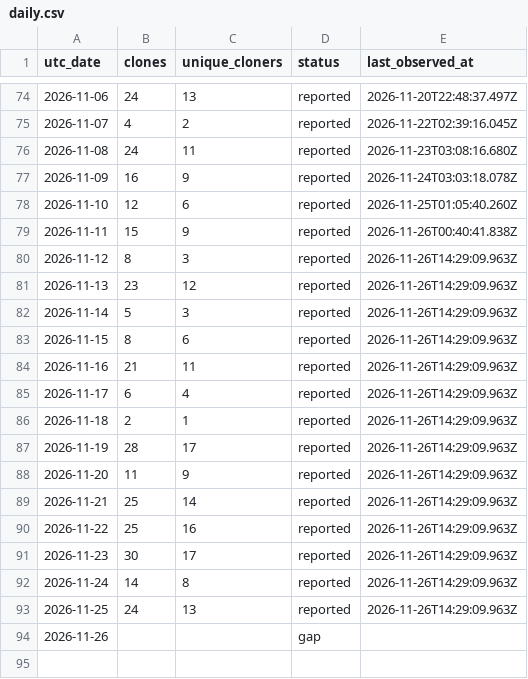
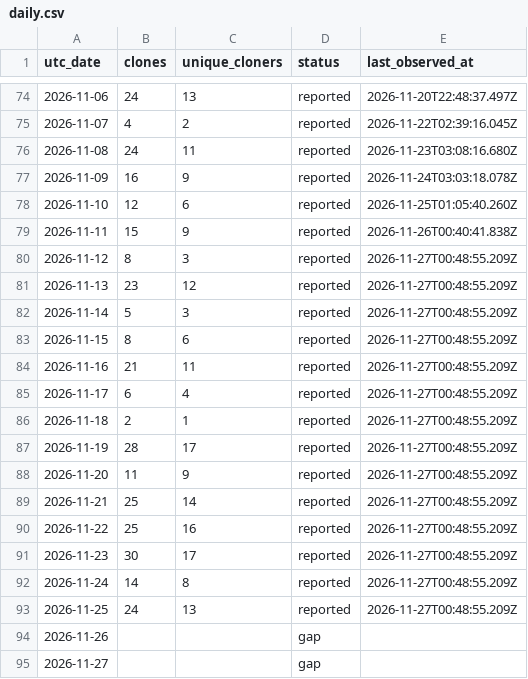
Before and after one commit to zachealy1/orchestrator, a CSV file: clones/daily.csv, drawn as a sheet; only a part is shown, gaps mark what is left out.

```diff
--- a/clones/daily.csv
+++ b/clones/daily.csv
@@ -79,16 +79,17 @@ utc_date,clones,unique_cloners,status,last_observed_at
 2026-11-11,15,9,reported,2026-11-26T00:40:41.838Z
-2026-11-12,8,3,reported,2026-11-26T14:29:09.963Z
-2026-11-13,23,12,reported,2026-11-26T14:29:09.963Z
-2026-11-14,5,3,reported,2026-11-26T14:29:09.963Z
-2026-11-15,8,6,reported,2026-11-26T14:29:09.963Z
-2026-11-16,21,11,reported,2026-11-26T14:29:09.963Z
-2026-11-17,6,4,reported,2026-11-26T14:29:09.963Z
-2026-11-18,2,1,reported,2026-11-26T14:29:09.963Z
-2026-11-19,28,17,reported,2026-11-26T14:29:09.963Z
-2026-11-20,11,9,reported,2026-11-26T14:29:09.963Z
-2026-11-21,25,14,reported,2026-11-26T14:29:09.963Z
-2026-11-22,25,16,reported,2026-11-26T14:29:09.963Z
-2026-11-23,30,17,reported,2026-11-26T14:29:09.963Z
-2026-11-24,14,8,reported,2026-11-26T14:29:09.963Z
-2026-11-25,24,13,reported,2026-11-26T14:29:09.963Z
+2026-11-12,8,3,reported,2026-11-27T00:48:55.209Z
+2026-11-13,23,12,reported,2026-11-27T00:48:55.209Z
+2026-11-14,5,3,reported,2026-11-27T00:48:55.209Z
+2026-11-15,8,6,reported,2026-11-27T00:48:55.209Z
+2026-11-16,21,11,reported,2026-11-27T00:48:55.209Z
+2026-11-17,6,4,reported,2026-11-27T00:48:55.209Z
+2026-11-18,2,1,reported,2026-11-27T00:48:55.209Z
+2026-11-19,28,17,reported,2026-11-27T00:48:55.209Z
+2026-11-20,11,9,reported,2026-11-27T00:48:55.209Z
+2026-11-21,25,14,reported,2026-11-27T00:48:55.209Z
+2026-11-22,25,16,reported,2026-11-27T00:48:55.209Z
+2026-11-23,30,17,reported,2026-11-27T00:48:55.209Z
+2026-11-24,14,8,reported,2026-11-27T00:48:55.209Z
+2026-11-25,24,13,reported,2026-11-27T00:48:55.209Z
 2026-11-26,,,gap,
+2026-11-27,,,gap,
```
Also changed, not shown: daily.csv, 7 other files.
